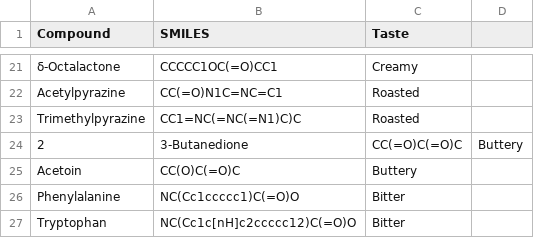
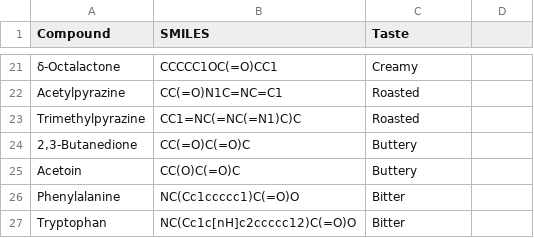
Before and after one commit to Zeira-AI/workflow-data, a CSV file: public/data/ferrero-chocolate/candidate-library.csv, drawn as a sheet; only a part is shown, gaps mark what is left out.

```diff
--- a/public/data/ferrero-chocolate/candidate-library.csv
+++ b/public/data/ferrero-chocolate/candidate-library.csv
@@ -23,3 +23,3 @@ Acetylpyrazine,CC(=O)N1C=NC=C1,Roasted
 Trimethylpyrazine,CC1=NC(=NC(=N1)C)C,Roasted
-2,3-Butanedione,CC(=O)C(=O)C,Buttery
+"2,3-Butanedione",CC(=O)C(=O)C,Buttery
 Acetoin,CC(O)C(=O)C,Buttery
```
Also changed, not shown: public/data/ferrero-chocolate/toxicity-filter.csv, 2 other files.
